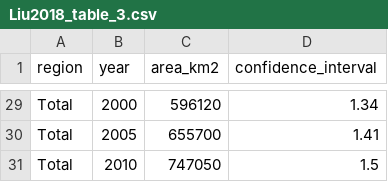
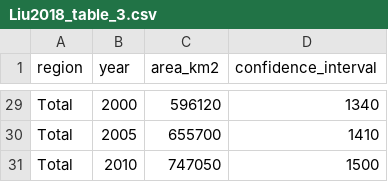
Before and after one commit to RPGroup-PBoC/human_impacts, a CSV file: data/land/Liu_2018_urban_land_mapping/processed/Liu2018_table_3.csv, drawn as a sheet; only a part is shown, gaps mark what is left out; the diff covers the shown part only; the diff names each change by its address in the sheet, - before the commit and + after, or states it on an @@ line.

```diff
--- a/data/land/Liu_2018_urban_land_mapping/processed/Liu2018_table_3.csv
+++ b/data/land/Liu_2018_urban_land_mapping/processed/Liu2018_table_3.csv
-D29 (confidence_interval): 1.34
+D29 (confidence_interval): 1340
-D30 (confidence_interval): 1.41
+D30 (confidence_interval): 1410
-D31 (confidence_interval): 1.5
+D31 (confidence_interval): 1500
```
Also changed, not shown: 27 edited cells elsewhere in this file, 12 other files.
